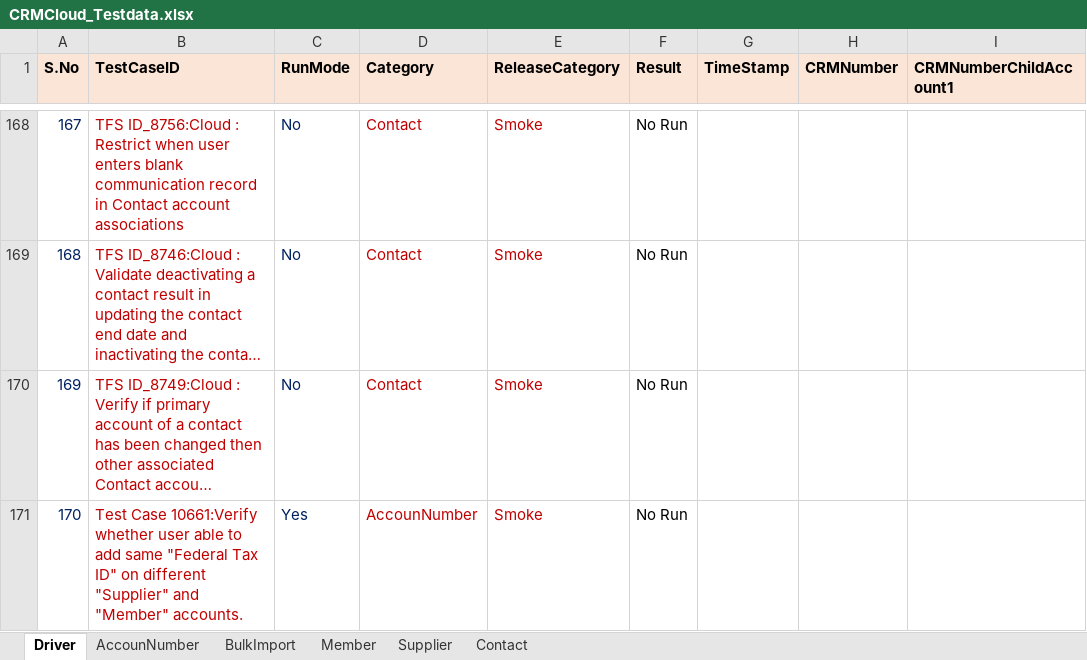
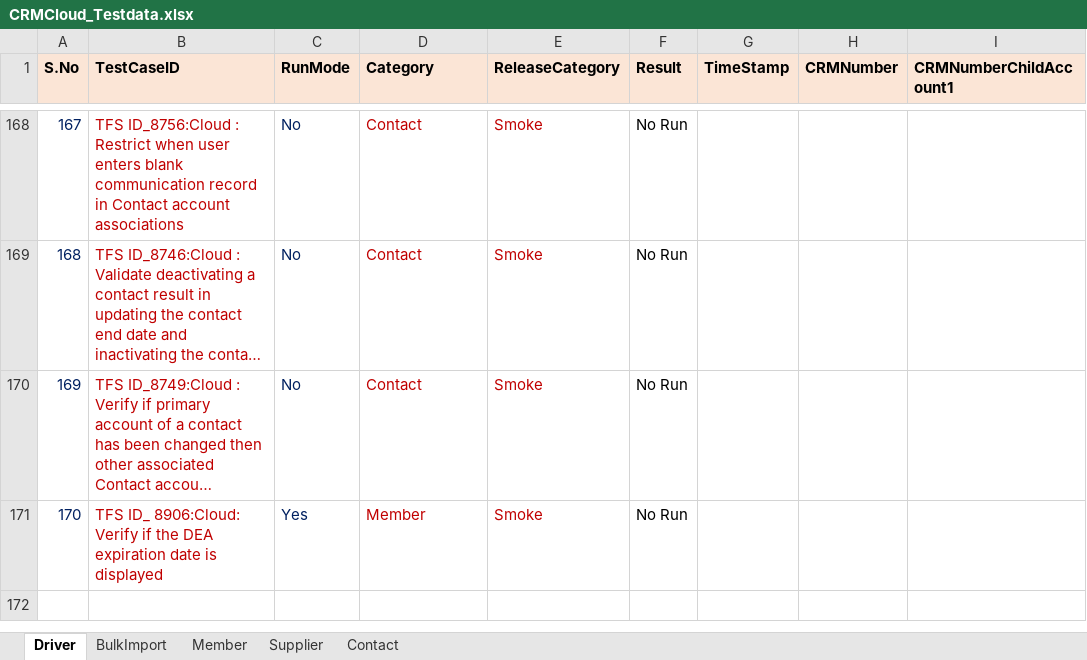
Before and after one commit to Vijayalakshmi-Kamalakannan/Dynamics_CRM_Cloud_After_Wave1, an Excel workbook: data/CRMCloud_Testdata.xlsx, sheet Driver, drawn as a sheet; only a part is shown, gaps mark what is left out; long unchanged cells end in …; values as stored, in another font and other column widths than the file's, no borders; the diff names each change by its address in the sheet, - before the commit and + after, or states it on an @@ line.

Commit message:
Test Data

```diff
--- a/data/CRMCloud_Testdata.xlsx (sheet Driver)
+++ b/data/CRMCloud_Testdata.xlsx (sheet Driver)
-sheet tab: AccounNumber
-B171 (TestCaseID): Test Case 10661:Verify whether user able to add same "Federal Tax ID" on different "Supplier" and "Member" accounts.
+B171 (TestCaseID): TFS ID_ 8906:Cloud: Verify if the DEA expiration date is displayed
-D171 (Category): AccounNumber
+D171 (Category): Member
```
Also changed, not shown: sheet Member.
